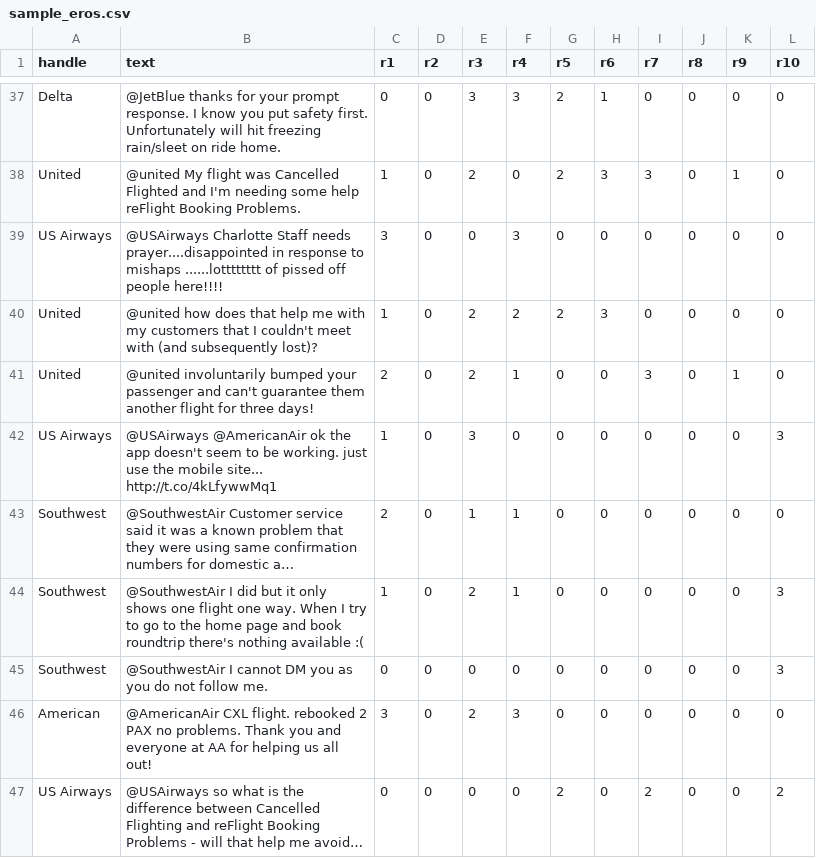
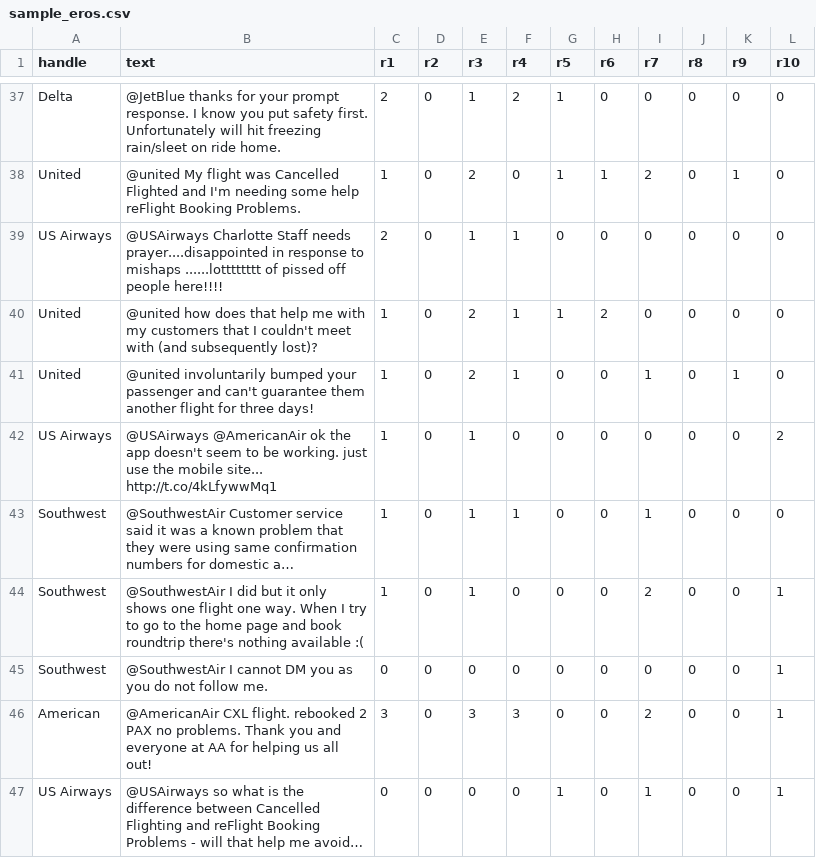
Before and after one commit to theElandor/Progetto3.0, a CSV file: sample_eros.csv, drawn as a sheet; only a part is shown, gaps mark what is left out; long unchanged cells end in …; the diff covers the shown part only; the diff names each change by its address in the sheet, - before the commit and + after, or states it on an @@ line.

```diff
--- a/sample_eros.csv
+++ b/sample_eros.csv
-C37 (r1): 0
+C37 (r1): 2
-E37 (r3): 3
+E37 (r3): 1
-F37 (r4): 3
+F37 (r4): 2
-G37:G38 (r5): 2
+G37:G38 (r5): 1
-H37 (r6): 1
+H37 (r6): 0
-H38 (r6): 3
+H38 (r6): 1
-I38 (r7): 3
+I38 (r7): 2
-C39 (r1): 3
+C39 (r1): 2
-E39 (r3): 0
+E39 (r3): 1
-F39 (r4): 3
+F39 (r4): 1
-F40 (r4): 2
+F40 (r4): 1
-G40 (r5): 2
+G40 (r5): 1
-H40 (r6): 3
+H40 (r6): 2
-C41 (r1): 2
+C41 (r1): 1
-I41 (r7): 3
+I41 (r7): 1
-E42 (r3): 3
+E42 (r3): 1
-L42 (r10): 3
+L42 (r10): 2
-C43 (r1): 2
+C43 (r1): 1
-I43 (r7): 0
+I43 (r7): 1
-E44 (r3): 2
+E44 (r3): 1
-F44 (r4): 1
+F44 (r4): 0
-I44 (r7): 0
+I44 (r7): 2
-L44:L45 (r10): 3
+L44:L45 (r10): 1
-E46 (r3): 2
+E46 (r3): 3
-I46 (r7): 0
+I46 (r7): 2
-L46 (r10): 0
+L46 (r10): 1
-G47 (r5): 2
+G47 (r5): 1
-I47 (r7): 2
+I47 (r7): 1
-L47 (r10): 2
+L47 (r10): 1
```
Also changed, not shown: 44 edited cells elsewhere in this file.
